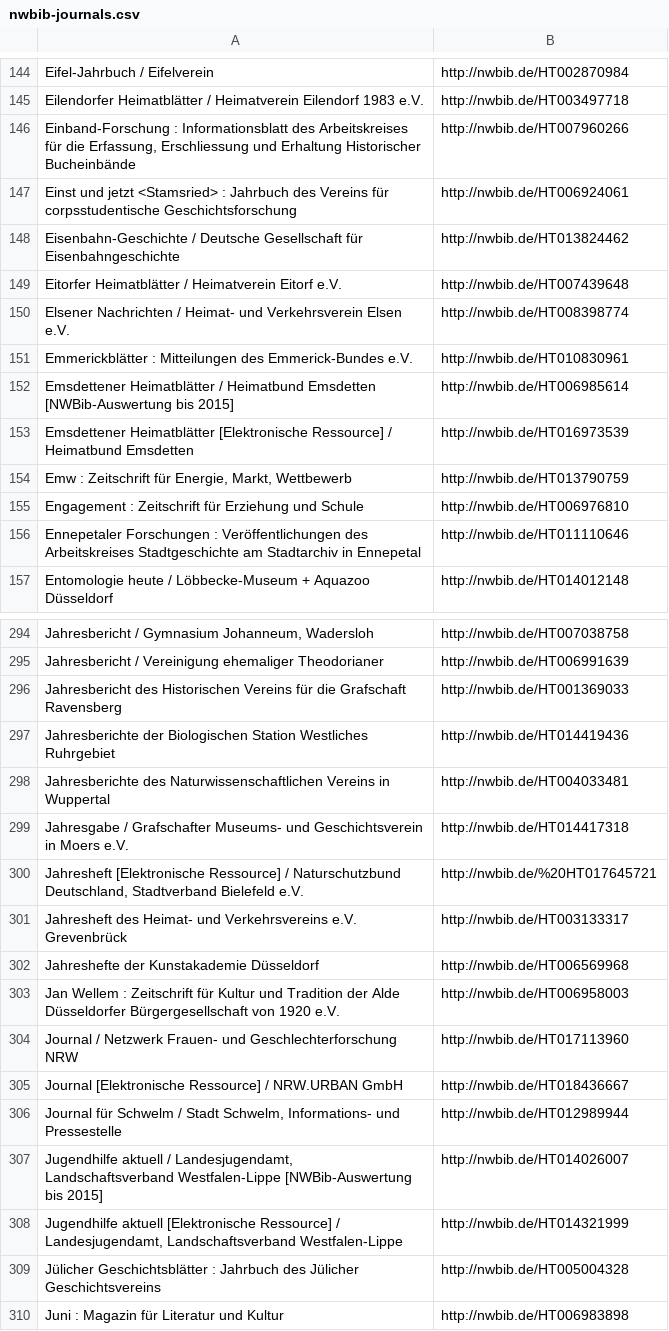
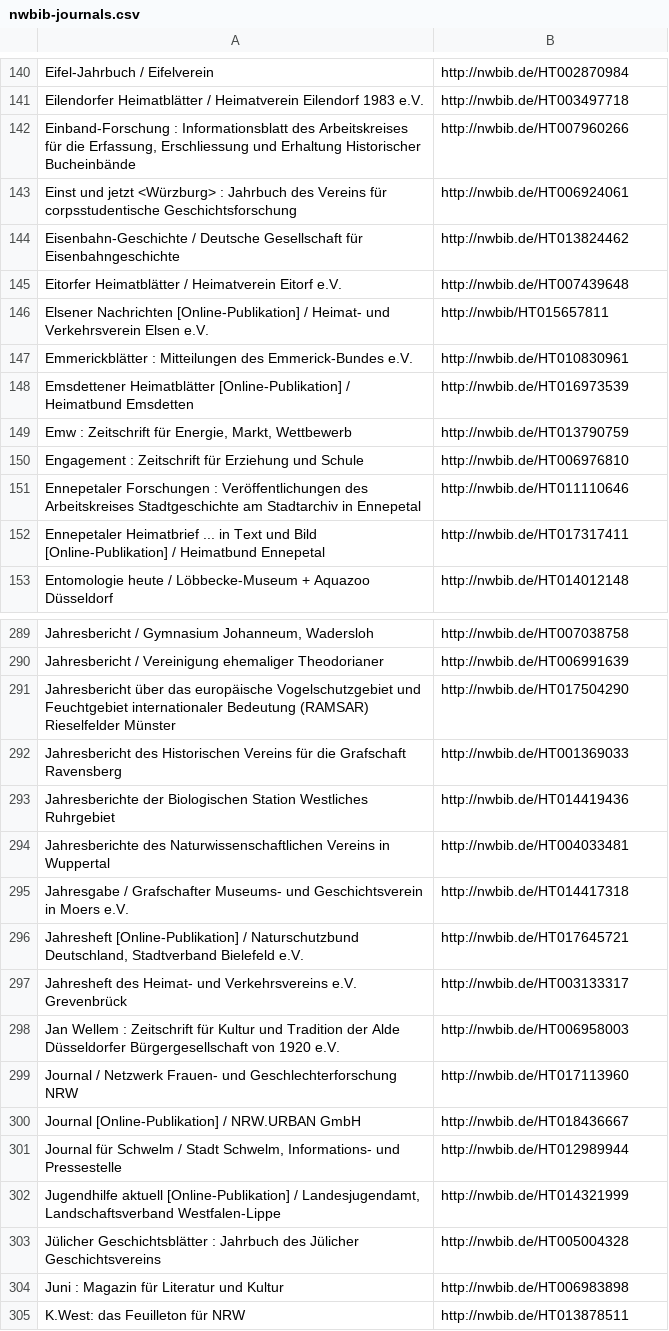
Before and after one commit to hbz/nwbib, a CSV file: conf/nwbib-journals.csv, drawn as a sheet; only a part is shown, gaps mark what is left out; the shorter side is filled out with more unchanged rows; the diff covers the shown part only.

Commit message:
Update journals list based on current CSV file
See https://github.com/hbz/nwbib/issues/417

```diff
--- a/conf/nwbib-journals.csv
+++ b/conf/nwbib-journals.csv
@@ -146,9 +142,8 @@
 "Einband-Forschung : Informationsblatt des Arbeitskreises für die Erfassung, Erschliessung und Erhaltung Historischer Bucheinbände","http://nwbib.de/HT007960266"
-"Einst und jetzt <Stamsried> : Jahrbuch des Vereins für corpsstudentische Geschichtsforschung","http://nwbib.de/HT006924061"
+"Einst und jetzt <Würzburg> : Jahrbuch des Vereins für corpsstudentische Geschichtsforschung","http://nwbib.de/HT006924061"
 "Eisenbahn-Geschichte / Deutsche Gesellschaft für Eisenbahngeschichte","http://nwbib.de/HT013824462"
 "Eitorfer Heimatblätter / Heimatverein Eitorf e.V.","http://nwbib.de/HT007439648"
-"Elsener Nachrichten / Heimat- und Verkehrsverein Elsen e.V.","http://nwbib.de/HT008398774"
+"Elsener Nachrichten [Online-Publikation] / Heimat- und Verkehrsverein Elsen e.V.","http://nwbib/HT015657811"
 "Emmerickblätter : Mitteilungen des Emmerick-Bundes e.V.","http://nwbib.de/HT010830961"
-"Emsdettener Heimatblätter / Heimatbund Emsdetten [NWBib-Auswertung bis 2015]","http://nwbib.de/HT006985614"
-"Emsdettener Heimatblätter [Elektronische Ressource] /  Heimatbund Emsdetten","http://nwbib.de/HT016973539"
+"Emsdettener Heimatblätter [Online-Publikation] / Heimatbund Emsdetten","http://nwbib.de/HT016973539"
 "Emw : Zeitschrift für Energie, Markt, Wettbewerb","http://nwbib.de/HT013790759"
@@ -156,2 +151,3 @@
 "Ennepetaler Forschungen : Veröffentlichungen des Arbeitskreises Stadtgeschichte am Stadtarchiv in Ennepetal","http://nwbib.de/HT011110646"
+"Ennepetaler Heimatbrief ... in Text und Bild [Online-Publikation] / Heimatbund Ennepetal","http://nwbib.de/HT017317411"
 "Entomologie heute / Löbbecke-Museum + Aquazoo Düsseldorf","http://nwbib.de/HT014012148"
@@ -296,2 +290,3 @@
 "Jahresbericht / Vereinigung ehemaliger Theodorianer","http://nwbib.de/HT006991639"
+"Jahresbericht über das europäische Vogelschutzgebiet und Feuchtgebiet internationaler Bedeutung (RAMSAR) Rieselfelder Münster","http://nwbib.de/HT017504290"
 "Jahresbericht des Historischen Vereins für die Grafschaft Ravensberg","http://nwbib.de/HT001369033"
@@ -300,11 +295,9 @@
 "Jahresgabe / Grafschafter Museums- und Geschichtsverein in Moers e.V.","http://nwbib.de/HT014417318"
-"Jahresheft [Elektronische Ressource] / Naturschutzbund Deutschland, Stadtverband Bielefeld e.V.","http://nwbib.de/%20HT017645721"
+"Jahresheft [Online-Publikation] / Naturschutzbund Deutschland, Stadtverband Bielefeld e.V.","http://nwbib.de/HT017645721"
 "Jahresheft des Heimat- und Verkehrsvereins e.V. Grevenbrück","http://nwbib.de/HT003133317"
-"Jahreshefte der Kunstakademie Düsseldorf","http://nwbib.de/HT006569968"
 "Jan Wellem : Zeitschrift für Kultur und Tradition der Alde Düsseldorfer Bürgergesellschaft von 1920 e.V.","http://nwbib.de/HT006958003"
 "Journal / Netzwerk Frauen- und Geschlechterforschung NRW","http://nwbib.de/HT017113960"
-"Journal [Elektronische Ressource] / NRW.URBAN GmbH","http://nwbib.de/HT018436667"
+"Journal [Online-Publikation] / NRW.URBAN GmbH","http://nwbib.de/HT018436667"
 "Journal für Schwelm / Stadt Schwelm, Informations- und Pressestelle","http://nwbib.de/HT012989944"
-"Jugendhilfe aktuell / Landesjugendamt, Landschaftsverband Westfalen-Lippe [NWBib-Auswertung bis 2015]","http://nwbib.de/HT014026007"
-"Jugendhilfe aktuell [Elektronische Ressource] / Landesjugendamt, Landschaftsverband Westfalen-Lippe","http://nwbib.de/HT014321999"
+"Jugendhilfe aktuell [Online-Publikation] / Landesjugendamt, Landschaftsverband Westfalen-Lippe","http://nwbib.de/HT014321999"
 "Jülicher Geschichtsblätter : Jahrbuch des Jülicher Geschichtsvereins","http://nwbib.de/HT005004328"
```
Also changed, not shown: 17 added rows, 22 removed rows and 21 edited cells elsewhere in this file, 2 other files.
